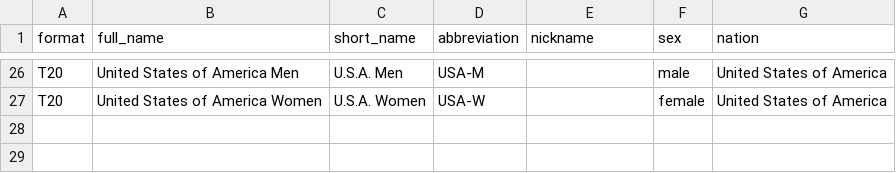
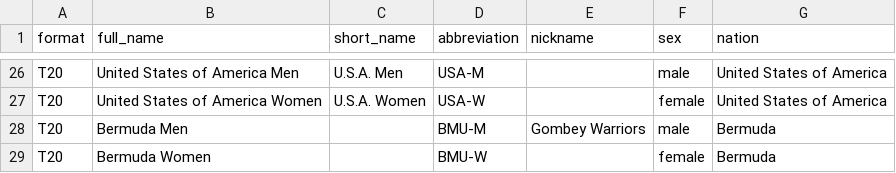
Before and after one commit to daz-sports/CricBase, a CSV file: data/teams_sample.csv, drawn as a sheet; only a part is shown, gaps mark what is left out.

Commit message:
Updating the CSV data with the new columns preloaded.

```diff
--- a/data/teams_sample.csv
+++ b/data/teams_sample.csv
@@ -27 +27,3 @@ T20,United States of America Men,U.S.A. Men,USA-M,,male,United States of America
 T20,United States of America Women,U.S.A. Women,USA-W,,female,United States of America
+T20,Bermuda Men,,BMU-M,Gombey Warriors,male,Bermuda
+T20,Bermuda Women,,BMU-W,,female,Bermuda
```
Also changed, not shown: data/venue_aliases_sample.csv, 2 other files.
